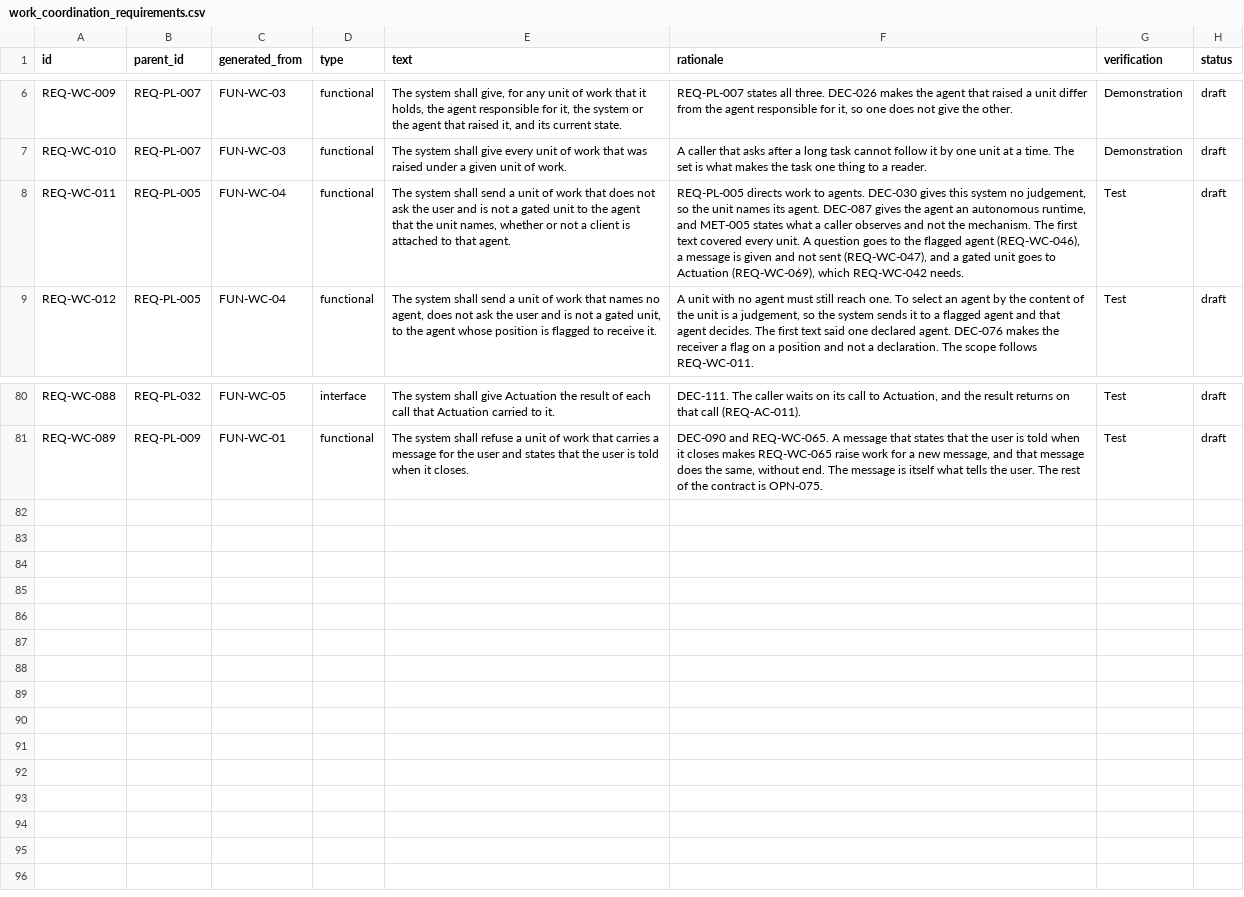
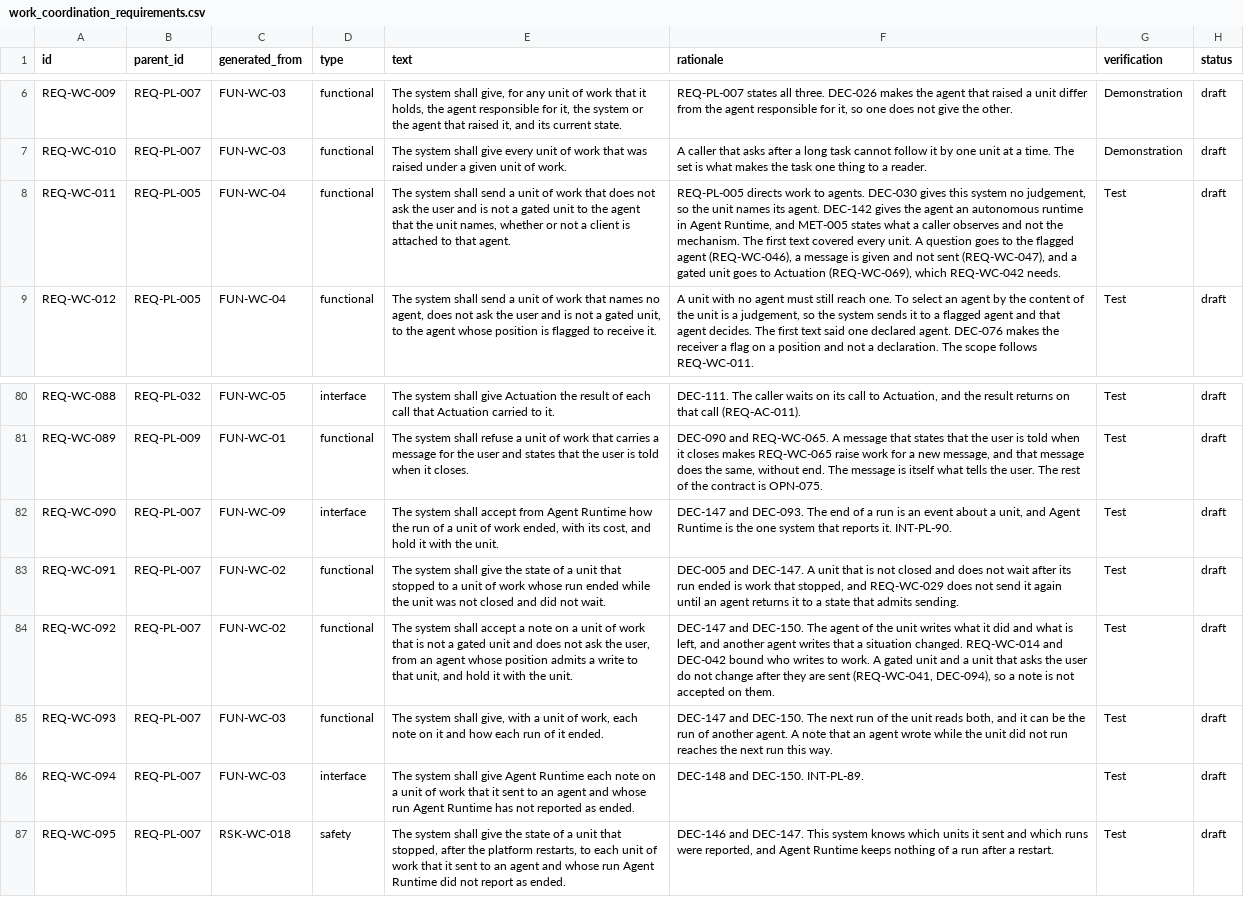
Before and after one commit to amit-wei/pendentive, a CSV file: model/product/work_coordination/work_coordination_requirements.csv, drawn as a sheet; only a part is shown, gaps mark what is left out; the diff names each change by its address in the sheet, - before the commit and + after, or states it on an @@ line.

```diff
--- a/model/product/work_coordination/work_coordination_requirements.csv
+++ b/model/product/work_coordination/work_coordination_requirements.csv
-F8 (rationale): …its agent. DEC-087 gives the agent an autonomous runtime, and MET-005…
+F8 (rationale): …its agent. DEC-142 gives the agent an autonomous runtime in Agent Runtime, and MET-005…
+row 82: REQ-WC-090 | REQ-PL-007 | FUN-WC-09 | interface | The system shall accept from Agent Runtime how the run of a unit of work ended, with its cost, and hold it with the unit. | DEC-147 and DEC-093. The end of a run is an event about a unit, and Agent Runtime is the one system that reports it. INT-PL-90. | Test | draft
+row 83: REQ-WC-091 | REQ-PL-007 | FUN-WC-02 | functional | The system shall give the state of a unit that stopped to a unit of work whose run ended while the unit was not closed and did not wait. | DEC-005 and DEC-147. A unit that is not closed and does not wait after its run ended is work that stopped, and REQ-WC-029 does not send it again until an agent returns it to a state that admits sending. | Test | draft
+row 84: REQ-WC-092 | REQ-PL-007 | FUN-WC-02 | functional | The system shall accept a note on a unit of work that is not a gated unit and does not ask the user, from an agent whose position admits a write to that unit, and hold it with the unit. | DEC-147 and DEC-150. The agent of the unit writes what it did and what is left, and another agent writes that a situation changed. REQ-WC-014 and DEC-042 bound who writes to work. A gated unit and a unit that asks the user do not change after they are sent (REQ-WC-041, DEC-094), so a note is not accepted on them. | Test | draft
+row 85: REQ-WC-093 | REQ-PL-007 | FUN-WC-03 | functional | The system shall give, with a unit of work, each note on it and how each run of it ended. | DEC-147 and DEC-150. The next run of the unit reads both, and it can be the run of another agent. A note that an agent wrote while the unit did not run reaches the next run this way. | Test | draft
+row 86: REQ-WC-094 | REQ-PL-007 | FUN-WC-03 | interface | The system shall give Agent Runtime each note on a unit of work that it sent to an agent and whose run Agent Runtime has not reported as ended. | DEC-148 and DEC-150. INT-PL-89. | Test | draft
+row 87: REQ-WC-095 | REQ-PL-007 | RSK-WC-018 | safety | The system shall give the state of a unit that stopped, after the platform restarts, to each unit of work that it sent to an agent and whose run Agent Runtime did not report as ended. | DEC-146 and DEC-147. This system knows which units it sent and which runs were reported, and Agent Runtime keeps nothing of a run after a restart. | Test | draft
```
Also changed, not shown: model/product/actuation/actuation_requirements.csv, model/product/agent_definition/agent_definition_requirements.csv, 22 other files.
